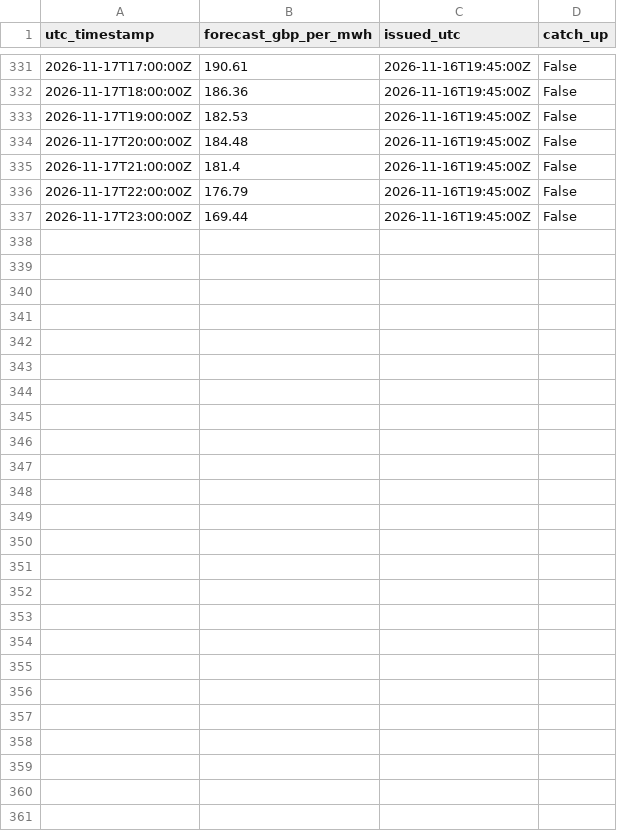
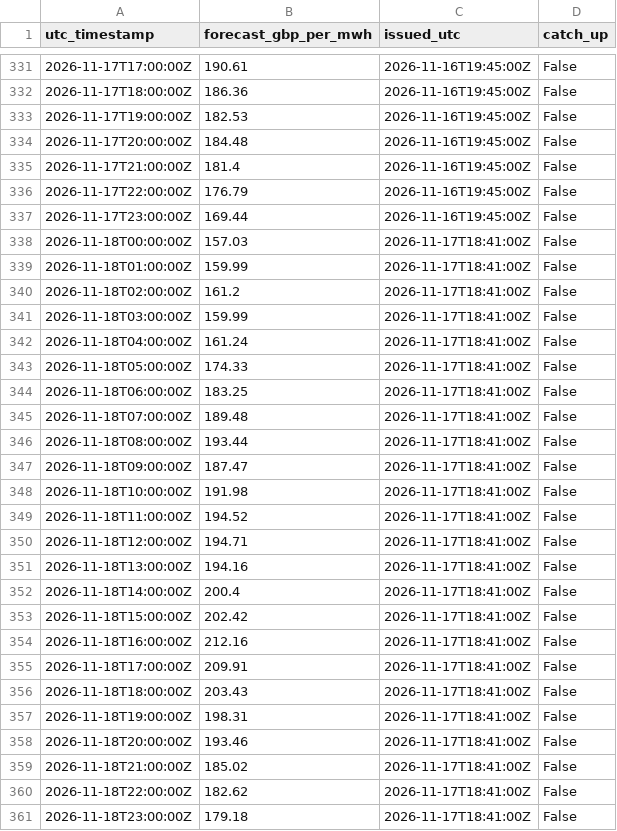
Before and after one commit to koulakhilesh/OpenEnergy, a CSV file: forecasts.csv, drawn as a sheet; only a part is shown, gaps mark what is left out.

```diff
--- a/forecasts.csv
+++ b/forecasts.csv
@@ -337 +337,25 @@ utc_timestamp,forecast_gbp_per_mwh,issued_utc,catch_up
 2026-11-17T23:00:00Z,169.44,2026-11-16T19:45:00Z,False
+2026-11-18T00:00:00Z,157.03,2026-11-17T18:41:00Z,False
+2026-11-18T01:00:00Z,159.99,2026-11-17T18:41:00Z,False
+2026-11-18T02:00:00Z,161.2,2026-11-17T18:41:00Z,False
+2026-11-18T03:00:00Z,159.99,2026-11-17T18:41:00Z,False
+2026-11-18T04:00:00Z,161.24,2026-11-17T18:41:00Z,False
+2026-11-18T05:00:00Z,174.33,2026-11-17T18:41:00Z,False
+2026-11-18T06:00:00Z,183.25,2026-11-17T18:41:00Z,False
+2026-11-18T07:00:00Z,189.48,2026-11-17T18:41:00Z,False
+2026-11-18T08:00:00Z,193.44,2026-11-17T18:41:00Z,False
+2026-11-18T09:00:00Z,187.47,2026-11-17T18:41:00Z,False
+2026-11-18T10:00:00Z,191.98,2026-11-17T18:41:00Z,False
+2026-11-18T11:00:00Z,194.52,2026-11-17T18:41:00Z,False
+2026-11-18T12:00:00Z,194.71,2026-11-17T18:41:00Z,False
+2026-11-18T13:00:00Z,194.16,2026-11-17T18:41:00Z,False
+2026-11-18T14:00:00Z,200.4,2026-11-17T18:41:00Z,False
+2026-11-18T15:00:00Z,202.42,2026-11-17T18:41:00Z,False
+2026-11-18T16:00:00Z,212.16,2026-11-17T18:41:00Z,False
+2026-11-18T17:00:00Z,209.91,2026-11-17T18:41:00Z,False
+2026-11-18T18:00:00Z,203.43,2026-11-17T18:41:00Z,False
+2026-11-18T19:00:00Z,198.31,2026-11-17T18:41:00Z,False
+2026-11-18T20:00:00Z,193.46,2026-11-17T18:41:00Z,False
+2026-11-18T21:00:00Z,185.02,2026-11-17T18:41:00Z,False
+2026-11-18T22:00:00Z,182.62,2026-11-17T18:41:00Z,False
+2026-11-18T23:00:00Z,179.18,2026-11-17T18:41:00Z,False
```
Also changed, not shown: 1 other file.
